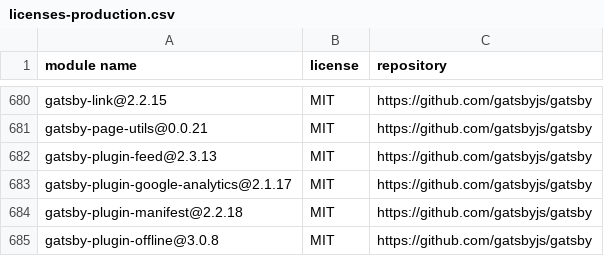
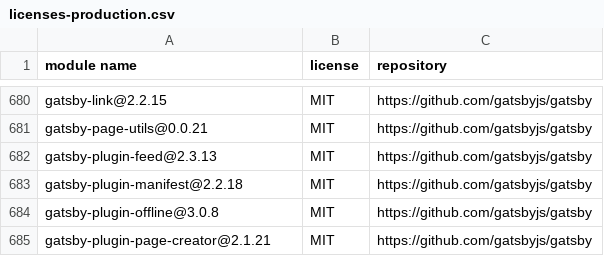
Before and after one commit to gelue-club/gelue.club, a CSV file: docs/licenses-production.csv, drawn as a sheet; only a part is shown, gaps mark what is left out; the shorter side is filled out with more unchanged rows; the diff names each change by its address in the sheet, - before the commit and + after, or states it on an @@ line.

```diff
--- a/docs/licenses-production.csv
+++ b/docs/licenses-production.csv
-row 683: gatsby-plugin-google-analytics@2.1.17 | MIT | https://github.com/gatsbyjs/gatsby
```
Also changed, not shown: 3 other files.
